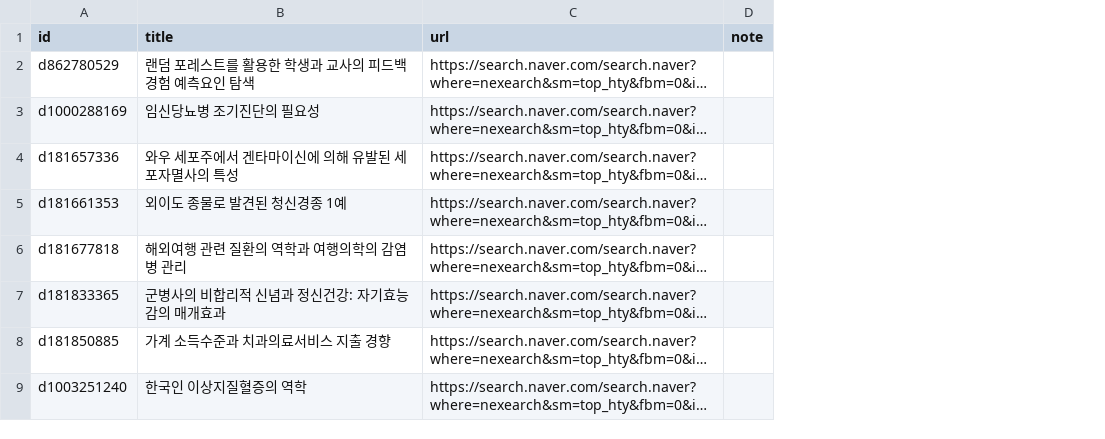
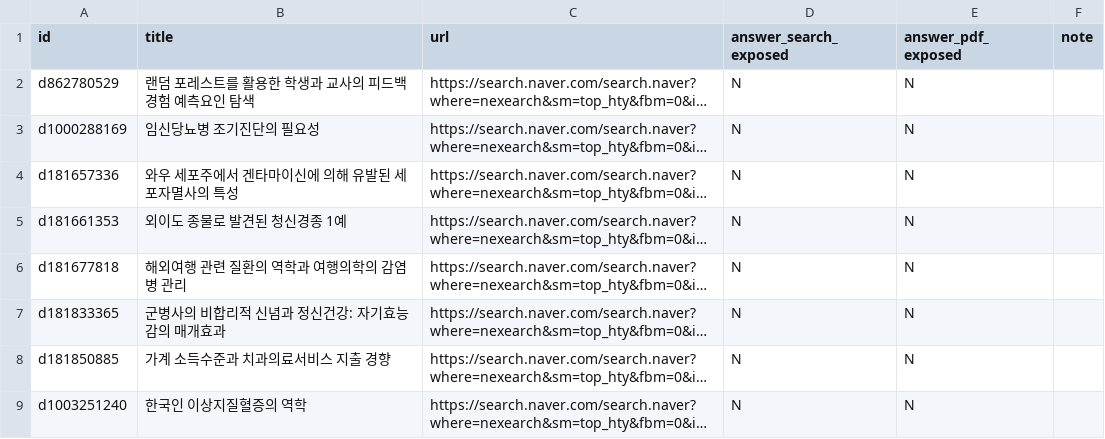
Before and after one commit to igiveit10/monitoring-dashboard, a CSV file: src/data/targets.csv, drawn as a sheet; only a part is shown; long unchanged cells end in …; the diff names each change by its address in the sheet, - before the commit and + after, or states it on an @@ line.

Commit message:
Add answer_search_exposed and answer_pdf_exposed columns to targets.csv

```diff
--- a/src/data/targets.csv
+++ b/src/data/targets.csv
+column D (answer_search_exposed), rows 2-9: all N
+column E (answer_pdf_exposed), rows 2-9: all N
```
